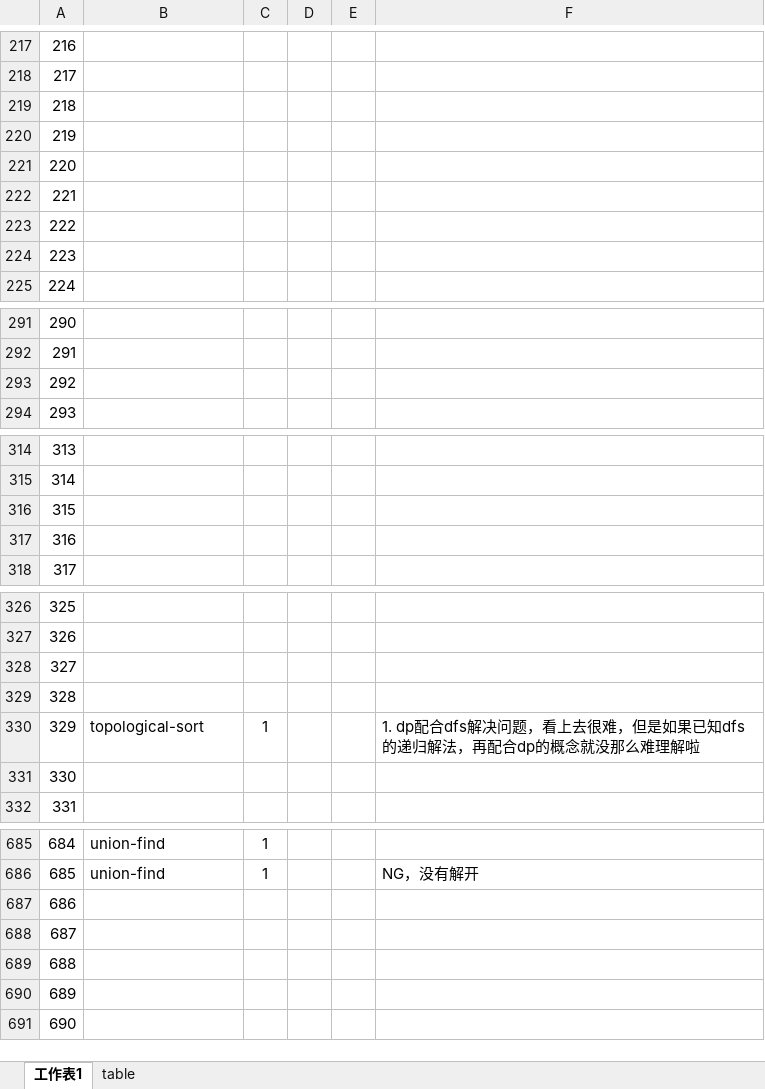
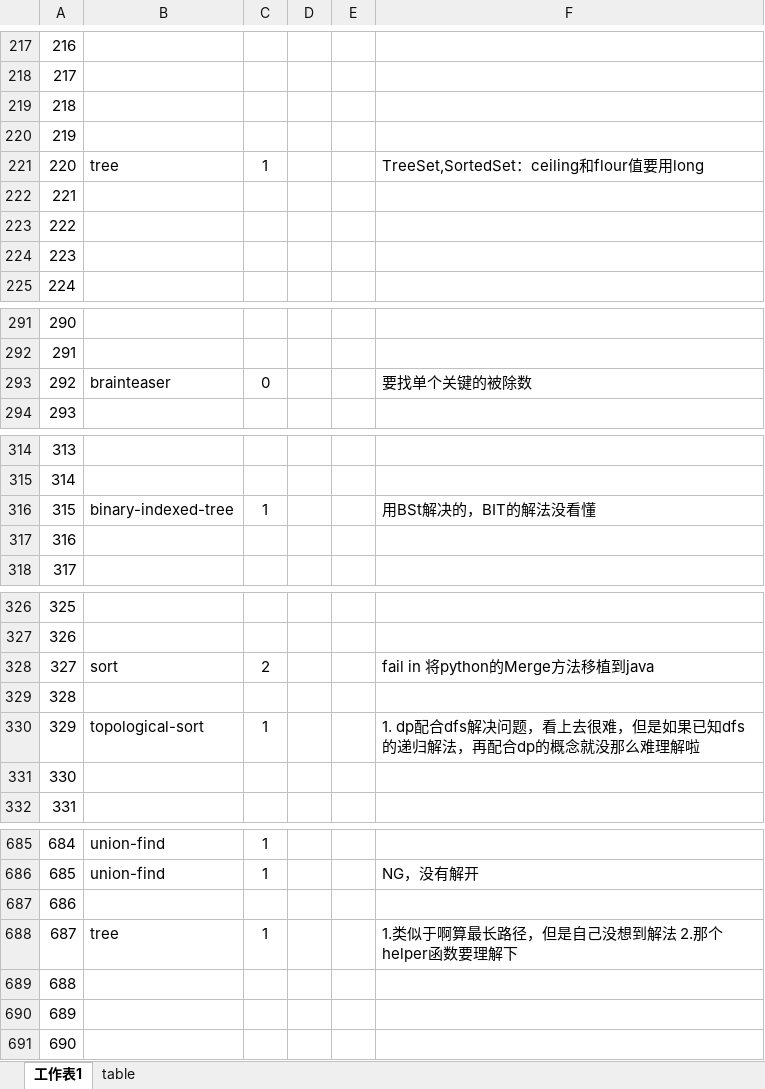
Before and after one commit to vkea95/TrainingStudio, an Excel workbook: src/main/java/leetcode/com/tag/Number_List.xlsx, sheet 工作表1, drawn as a sheet; only a part is shown, gaps mark what is left out; values as stored, in another font and other column widths than the file's, no borders; the diff covers the shown part only; the diff names each change by its address in the sheet, - before the commit and + after, or states it on an @@ line.

```diff
--- a/src/main/java/leetcode/com/tag/Number_List.xlsx (sheet 工作表1)
+++ b/src/main/java/leetcode/com/tag/Number_List.xlsx (sheet 工作表1)
-B221: (empty)
+B221: tree
-C221: (empty)
+C221: 1
-F221: (empty)
+F221: TreeSet,SortedSet：ceiling和flour值要用long
-B293: (empty)
+B293: brainteaser
-C293: (empty)
+C293: 0
-F293: (empty)
+F293: 要找单个关键的被除数
-B316: (empty)
+B316: binary-indexed-tree
-C316: (empty)
+C316: 1
-F316: (empty)
+F316: 用BSt解决的，BIT的解法没看懂
-B328: (empty)
+B328: sort
-C328: (empty)
+C328: 2
-F328: (empty)
+F328: fail in 将python的Merge方法移植到java
-B688: (empty)
+B688: tree
-C688: (empty)
+C688: 1
-F688: (empty)
+F688: 1.类似于啊算最长路径，但是自己没想到解法 2.那个helper函数要理解下
```
Also changed, not shown: 1 edited cell elsewhere in this sheet, 17 other files.
